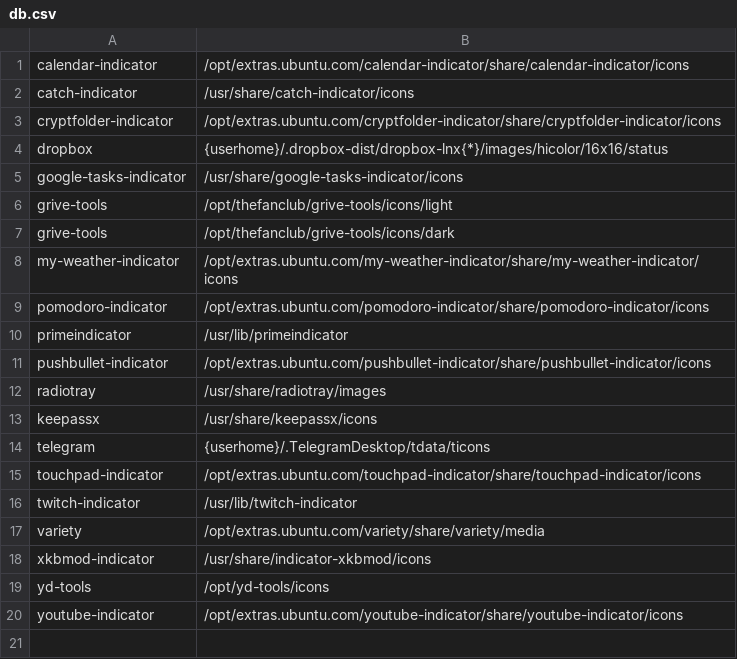
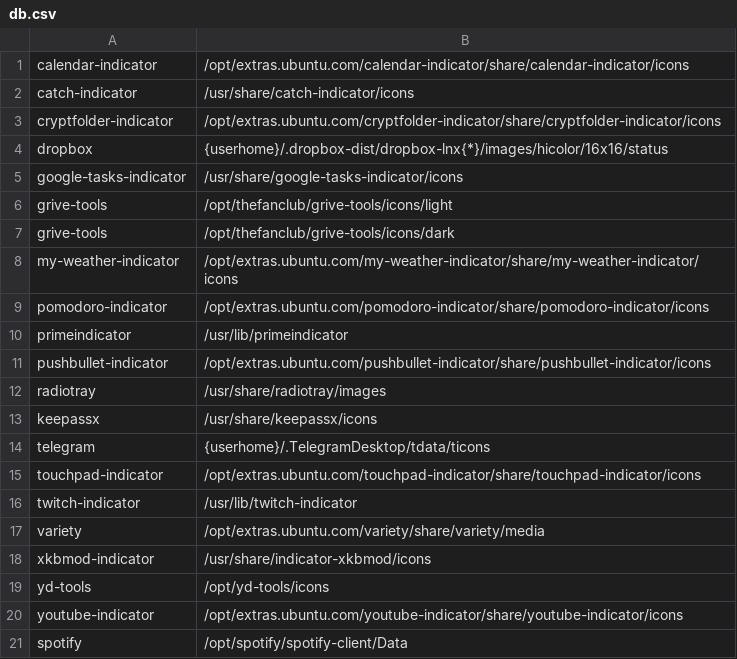
Before and after one commit to bilelmoussaoui/Hardcode-Tray, a CSV file: db.csv, drawn as a sheet.

Commit message:
Adds spotify support

```diff
--- a/db.csv
+++ b/db.csv
@@ -20 +20,2 @@ yd-tools,/opt/yd-tools/icons
 youtube-indicator,/opt/extras.ubuntu.com/youtube-indicator/share/youtube-indicator/icons
+spotify,/opt/spotify/spotify-client/Data
```
Also changed, not shown: 3 other files.
